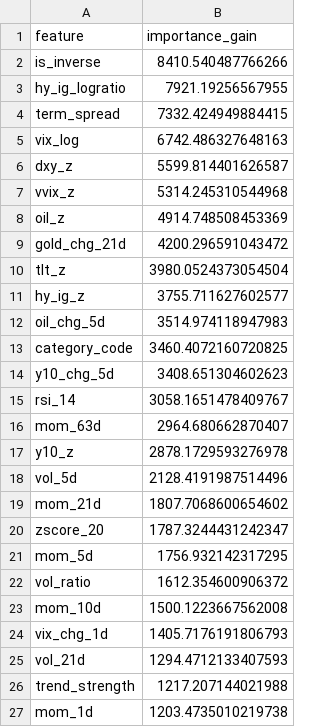
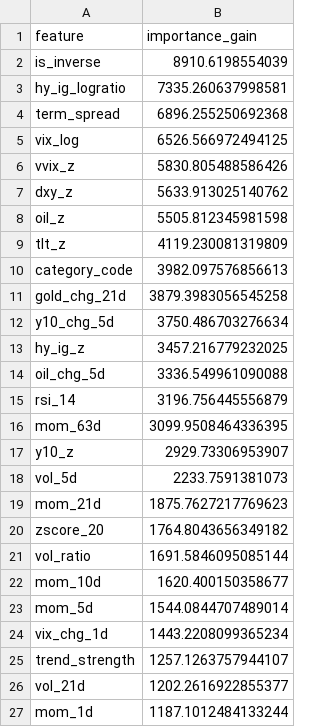
Before and after one commit to wansoo88/recostock, a CSV file: models/weights/lgbm_phase3_v3_uniform_importance.csv, drawn as a sheet; only a part is shown; the diff covers the shown part only.

```diff
--- a/models/weights/lgbm_phase3_v3_uniform_importance.csv
+++ b/models/weights/lgbm_phase3_v3_uniform_importance.csv
@@ -1,27 +1,27 @@
 feature,importance_gain
-is_inverse,8410.540487766266
-hy_ig_logratio,7921.19256567955
-term_spread,7332.424949884415
-vix_log,6742.486327648163
-dxy_z,5599.814401626587
-vvix_z,5314.245310544968
-oil_z,4914.748508453369
-gold_chg_21d,4200.296591043472
-tlt_z,3980.0524373054504
-hy_ig_z,3755.711627602577
-oil_chg_5d,3514.974118947983
-category_code,3460.4072160720825
-y10_chg_5d,3408.651304602623
-rsi_14,3058.1651478409767
-mom_63d,2964.680662870407
-y10_z,2878.1729593276978
-vol_5d,2128.4191987514496
-mom_21d,1807.7068600654602
-zscore_20,1787.3244431242347
-mom_5d,1756.932142317295
-vol_ratio,1612.354600906372
-mom_10d,1500.1223667562008
-vix_chg_1d,1405.7176191806793
-vol_21d,1294.4712133407593
-trend_strength,1217.207144021988
-mom_1d,1203.4735010219738
+is_inverse,8910.6198554039
+hy_ig_logratio,7335.260637998581
+term_spread,6896.255250692368
+vix_log,6526.566972494125
+vvix_z,5830.805488586426
+dxy_z,5633.913025140762
+oil_z,5505.812345981598
+tlt_z,4119.230081319809
+category_code,3982.097576856613
+gold_chg_21d,3879.3983056545258
+y10_chg_5d,3750.486703276634
+hy_ig_z,3457.216779232025
+oil_chg_5d,3336.549961090088
+rsi_14,3196.756445556879
+mom_63d,3099.9508464336395
+y10_z,2929.73306953907
+vol_5d,2233.7591381073
+mom_21d,1875.7627217769623
+zscore_20,1764.8043656349182
+vol_ratio,1691.5846095085144
+mom_10d,1620.400150358677
+mom_5d,1544.0844707489014
+vix_chg_1d,1443.2208099365234
+trend_strength,1257.1263757944107
+vol_21d,1202.2616922855377
+mom_1d,1187.1012484133244
```
Also changed, not shown: 1 added row, 1 removed row and 4 edited cells elsewhere in this file, data/logs/retrain_history.csv, 1 other file.
